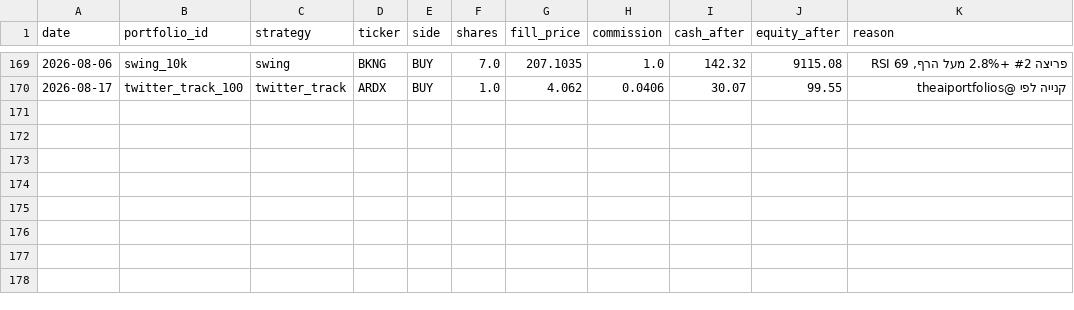
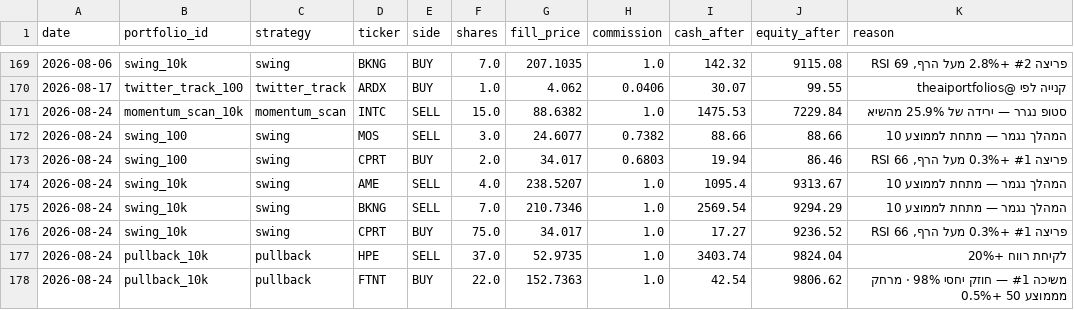
Before and after one commit to funzi7/agent-memory, a CSV file: paper-trader/trades.csv, drawn as a sheet; only a part is shown, gaps mark what is left out; the diff names each change by its address in the sheet, - before the commit and + after, or states it on an @@ line.

Commit message:
paper-trader state: 2026-08-24

```diff
--- a/paper-trader/trades.csv
+++ b/paper-trader/trades.csv
+row 171: 2026-08-24 | momentum_scan_10k | momentum_scan | INTC | SELL | 15.0 | 88.6382 | 1.0 | 1475.53 | 7229.84 | סטופ נגרר — ירידה של 25.9% מהשיא
+row 172: 2026-08-24 | swing_100 | swing | MOS | SELL | 3.0 | 24.6077 | 0.7382 | 88.66 | 88.66 | המהלך נגמר — מתחת לממוצע 10
+row 173: 2026-08-24 | swing_100 | swing | CPRT | BUY | 2.0 | 34.017 | 0.6803 | 19.94 | 86.46 | פריצה #1 +0.3% מעל הרף, RSI 66
+row 174: 2026-08-24 | swing_10k | swing | AME | SELL | 4.0 | 238.5207 | 1.0 | 1095.4 | 9313.67 | המהלך נגמר — מתחת לממוצע 10
+row 175: 2026-08-24 | swing_10k | swing | BKNG | SELL | 7.0 | 210.7346 | 1.0 | 2569.54 | 9294.29 | המהלך נגמר — מתחת לממוצע 10
+row 176: 2026-08-24 | swing_10k | swing | CPRT | BUY | 75.0 | 34.017 | 1.0 | 17.27 | 9236.52 | פריצה #1 +0.3% מעל הרף, RSI 66
+row 177: 2026-08-24 | pullback_10k | pullback | HPE | SELL | 37.0 | 52.9735 | 1.0 | 3403.74 | 9824.04 | לקיחת רווח +20%
+row 178: 2026-08-24 | pullback_10k | pullback | FTNT | BUY | 22.0 | 152.7363 | 1.0 | 42.54 | 9806.62 | משיכה #1 — חוזק יחסי 98% · מרחק מממוצע 50 +0.5%
```
